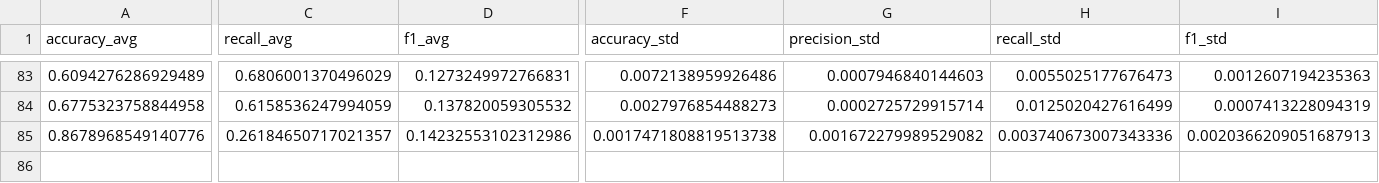
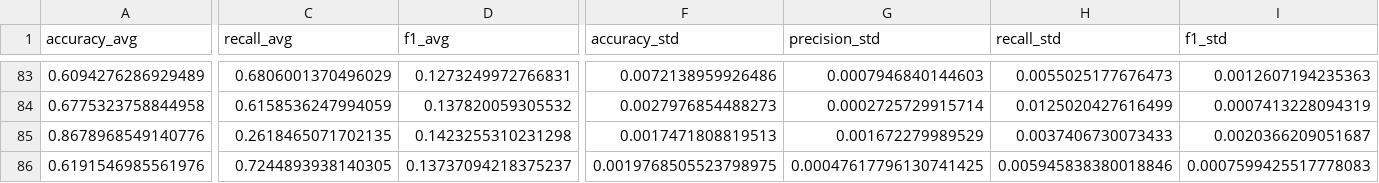
Before and after one commit to mmaisonnave/unplanned-hospital-readmission-prediction, a CSV file: results/experiments_results_cv.csv, drawn as a sheet; only a part is shown, gaps mark what is left out; rows hold the shown columns only; the diff covers the shown part only; the diff names each change by its address in the sheet, - before the commit and + after, or states it on an @@ line.

Commit message:
new CV results.

```diff
--- a/results/experiments_results_cv.csv
+++ b/results/experiments_results_cv.csv
-C85 (recall_avg): 0.26184650717021357
+C85 (recall_avg): 0.2618465071702135
-D85 (f1_avg): 0.14232553102312986
+D85 (f1_avg): 0.1423255310231298
-F85 (accuracy_std): 0.0017471808819513738
+F85 (accuracy_std): 0.0017471808819513
-G85 (precision_std): 0.001672279989529082
+G85 (precision_std): 0.001672279989529
-H85 (recall_std): 0.003740673007343336
+H85 (recall_std): 0.0037406730073433
-I85 (f1_std): 0.0020366209051687913
+I85 (f1_std): 0.0020366209051687
+row 86: 0.6191546985561976 | 0.7244893938140305 | 0.13737094218375237 | 0.0019768505523798975 | 0.00047617796130741425 | 0.005945838380018846 | 0.0007599425517778083
```
Also changed, not shown: 1 edited cell elsewhere in this file.
